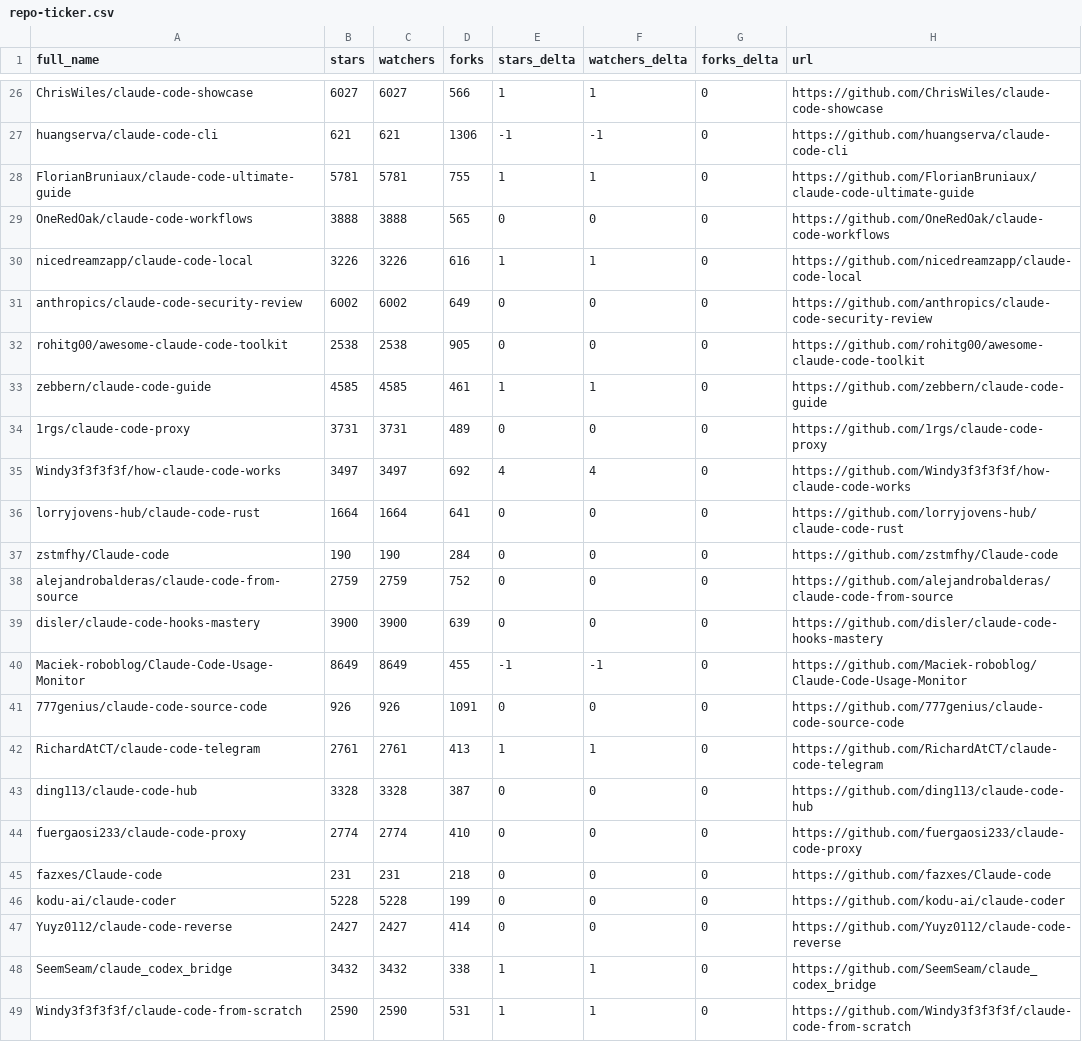
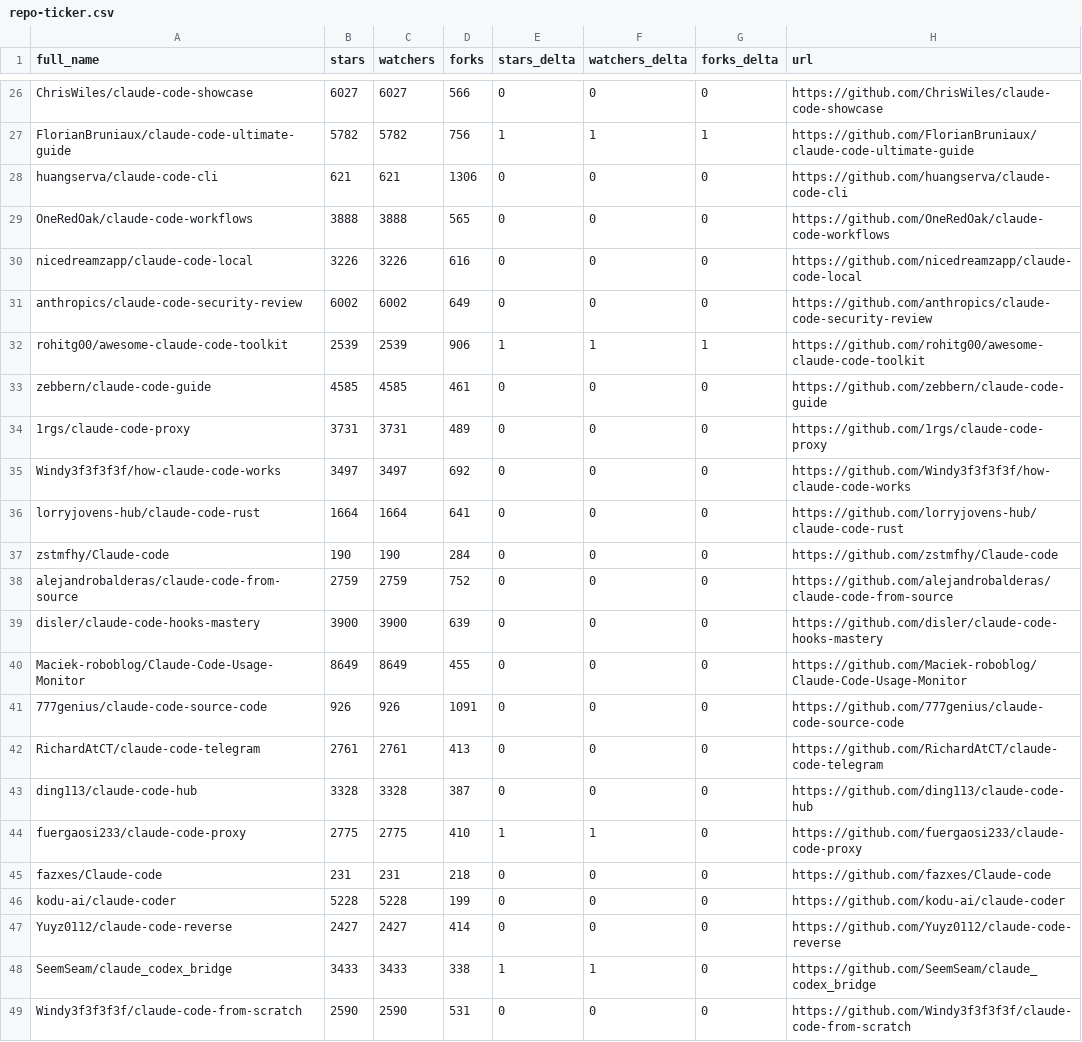
Before and after one commit to ljluestc/awesome-claude-code, a CSV file: data/repo-ticker.csv, drawn as a sheet; only a part is shown, gaps mark what is left out; removed rows and columns are numbered as before the commit, all else as after; the diff covers the shown part only; the diff names each change by its address in the sheet, - before the commit and + after, or states it on an @@ line.

```diff
--- a/data/repo-ticker.csv
+++ b/data/repo-ticker.csv
-E26 (stars_delta): 1
+E26 (stars_delta): 0
-F26 (watchers_delta): 1
+F26 (watchers_delta): 0
+row 27: FlorianBruniaux/claude-code-ultimate-guide | 5782 | 5782 | 756 | 1 | 1 | 1 | https://github.com/FlorianBruniaux/claude-code-ultimate-guide
-E28 (stars_delta): -1
+E28 (stars_delta): 0
-F28 (watchers_delta): -1
+F28 (watchers_delta): 0
-row 28: FlorianBruniaux/claude-code-ultimate-guide | 5781 | 5781 | 755 | 1 | 1 | 0 | https://github.com/FlorianBruniaux/claude-code-ultimate-guide
-E30 (stars_delta): 1
+E30 (stars_delta): 0
-F30 (watchers_delta): 1
+F30 (watchers_delta): 0
-B32 (stars): 2538
+B32 (stars): 2539
-C32 (watchers): 2538
+C32 (watchers): 2539
-D32 (forks): 905
+D32 (forks): 906
-E32 (stars_delta): 0
+E32 (stars_delta): 1
-F32 (watchers_delta): 0
+F32 (watchers_delta): 1
-G32 (forks_delta): 0
+G32 (forks_delta): 1
-E33 (stars_delta): 1
+E33 (stars_delta): 0
-F33 (watchers_delta): 1
+F33 (watchers_delta): 0
-E35 (stars_delta): 4
+E35 (stars_delta): 0
-F35 (watchers_delta): 4
+F35 (watchers_delta): 0
-E40 (stars_delta): -1
+E40 (stars_delta): 0
-F40 (watchers_delta): -1
+F40 (watchers_delta): 0
-E42 (stars_delta): 1
+E42 (stars_delta): 0
-F42 (watchers_delta): 1
+F42 (watchers_delta): 0
-B44 (stars): 2774
+B44 (stars): 2775
-C44 (watchers): 2774
+C44 (watchers): 2775
-E44 (stars_delta): 0
+E44 (stars_delta): 1
-F44 (watchers_delta): 0
+F44 (watchers_delta): 1
-B48 (stars): 3432
+B48 (stars): 3433
-C48 (watchers): 3432
+C48 (watchers): 3433
-E49 (stars_delta): 1
+E49 (stars_delta): 0
-F49 (watchers_delta): 1
+F49 (watchers_delta): 0
```
Also changed, not shown: 2 added rows, 2 removed rows, 2 moved rows and 112 edited cells elsewhere in this file, 2 other files.
